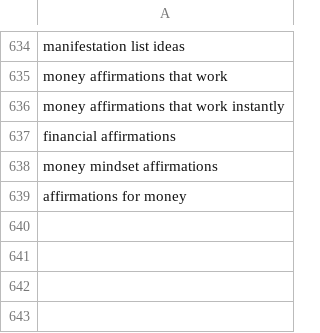
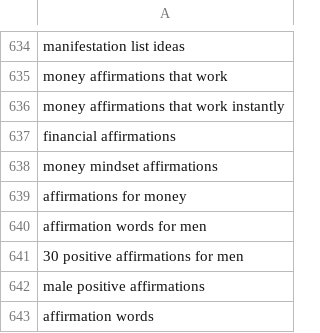
Before and after one commit to charliesheep7/demiwebsite, a CSV file: .claude/skills/demimanifest-blog-writer/written.csv, drawn as a sheet; only a part is shown, gaps mark what is left out; the diff names each change by its address in the sheet, - before the commit and + after, or states it on an @@ line.

```diff
--- a/.claude/skills/demimanifest-blog-writer/written.csv
+++ b/.claude/skills/demimanifest-blog-writer/written.csv
+row 640: affirmation words for men
+row 641: 30 positive affirmations for men
+row 642: male positive affirmations
+row 643: affirmation words
```
Also changed, not shown: 2 other files.
